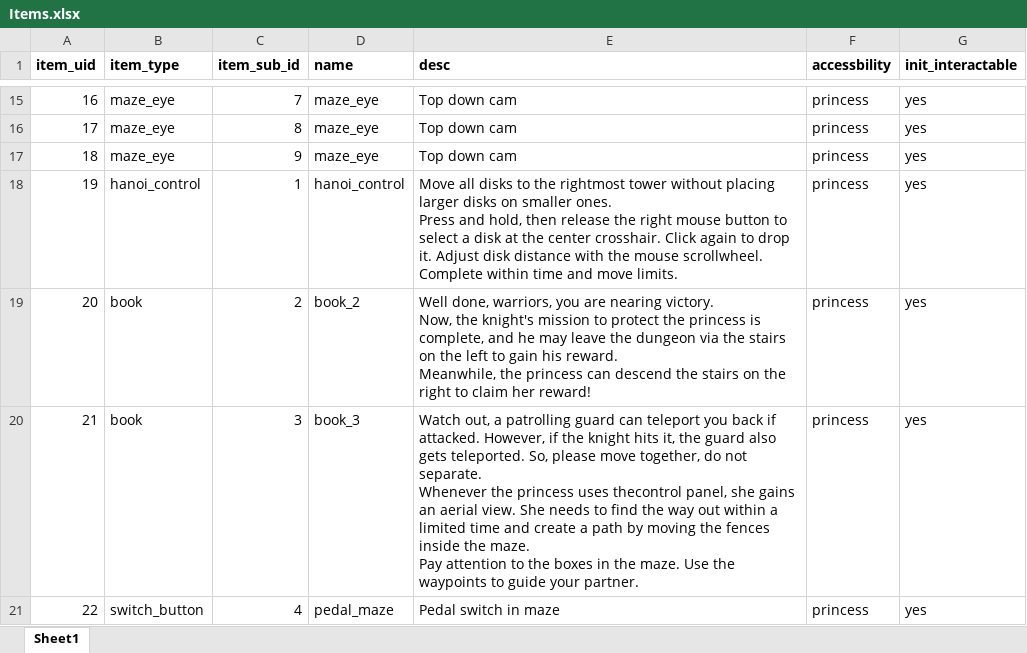
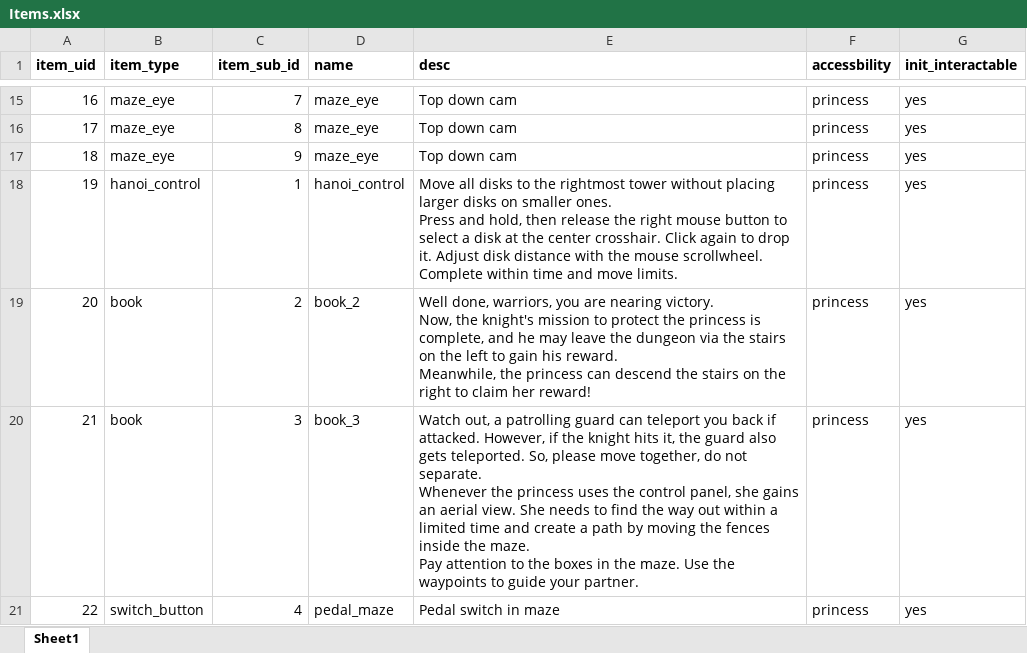
Before and after one commit to MMMIU/CTIN_532_Project, an Excel workbook: Assets/Resources/Configs/Item/Items.xlsx, sheet Sheet1, drawn as a sheet; only a part is shown, gaps mark what is left out; values as stored, in another font and other column widths than the file's, no borders; the diff names each change by its address in the sheet, - before the commit and + after, or states it on an @@ line.

```diff
--- a/Assets/Resources/Configs/Item/Items.xlsx (sheet Sheet1)
+++ b/Assets/Resources/Configs/Item/Items.xlsx (sheet Sheet1)
-E20 (desc): …princess uses thecontrol panel, she…
+E20 (desc): …princess uses the control panel, she…
```
Also changed, not shown: 2 other files.
